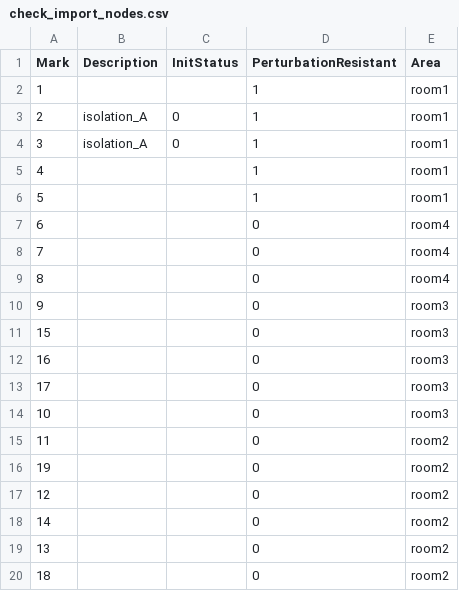
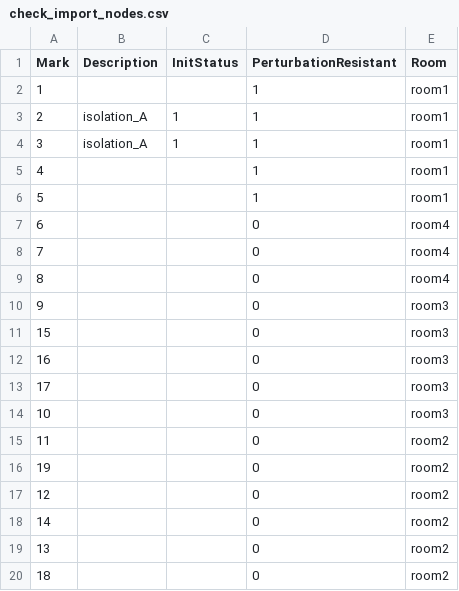
Before and after one commit to auroramaurizio/GRAPE, a CSV file: examples/Component_damage/output_files/check_import_nodes.csv, drawn as a sheet.

```diff
--- a/examples/Component_damage/output_files/check_import_nodes.csv
+++ b/examples/Component_damage/output_files/check_import_nodes.csv
@@ -1,5 +1,5 @@
-Mark,Description,InitStatus,PerturbationResistant,Area
+Mark,Description,InitStatus,PerturbationResistant,Room
 1,,,1,room1
-2,isolation_A,0,1,room1
-3,isolation_A,0,1,room1
+2,isolation_A,1,1,room1
+3,isolation_A,1,1,room1
 4,,,1,room1
```
Also changed, not shown: examples/Component_damage/input_file/TOY_graph.csv, examples/Component_damage/output_files/component_damage.csv, 7 other files.
